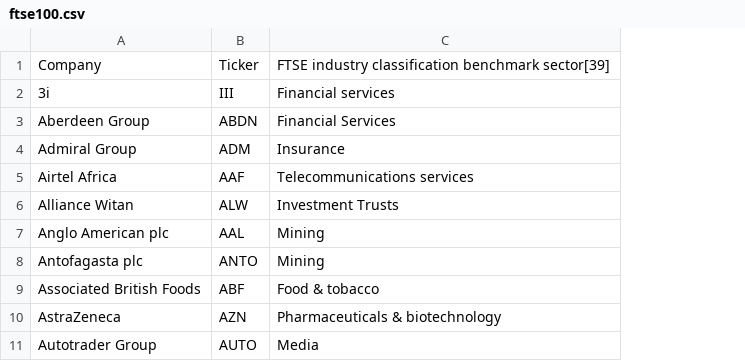
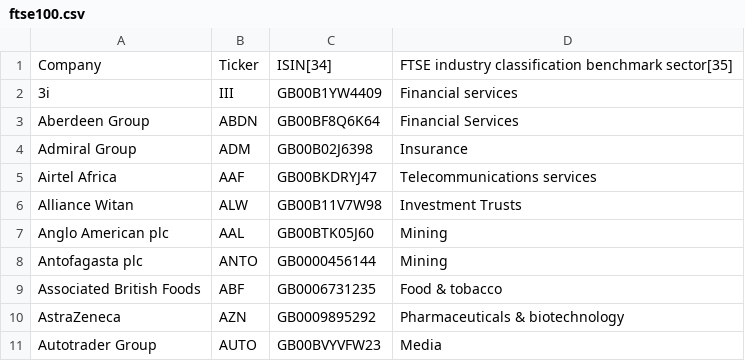
Before and after one commit to Revach123/INDICES, a CSV file: data/constituents/ftse100.csv, drawn as a sheet; only a part is shown; addresses are those after the commit; the diff names each change by its address in the sheet, - before the commit and + after, or states it on an @@ line.

```diff
--- a/data/constituents/ftse100.csv
+++ b/data/constituents/ftse100.csv
+column C, rows 1-11: ISIN[34] | GB00B1YW4409 | GB00BF8Q6K64 | GB00B02J6398 | GB00BKDRYJ47 | GB00B11V7W98 | GB00BTK05J60 | GB0000456144 | GB0006731235 | GB0009895292 | GB00BVYVFW23
-D1: …classification benchmark sector[39]
+D1: …classification benchmark sector[35]
```
Also changed, not shown: data/prices/ftse100_tr.csv, data/prices/gold.csv, 5 other files.
